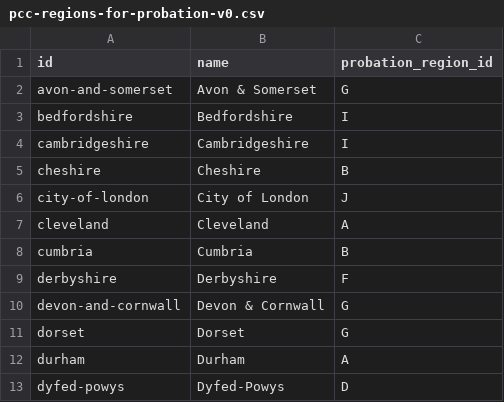
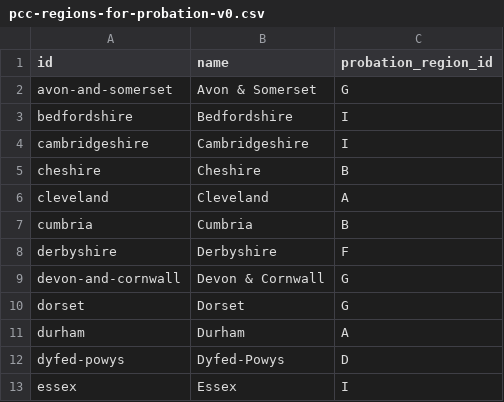
Before and after one commit to ministryofjustice/hmpps-reference-data, a CSV file: pcc-regions-for-probation-v0.csv, drawn as a sheet; only a part is shown; the shorter side is filled out with more unchanged rows.

Commit message:
Remove City of London PCC
We will not have interventions delivered in that region

```diff
--- a/pcc-regions-for-probation-v0.csv
+++ b/pcc-regions-for-probation-v0.csv
@@ -5,3 +5,2 @@ cambridgeshire,Cambridgeshire,I
 cheshire,Cheshire,B
-city-of-london,City of London,J
 cleveland,Cleveland,A
```
